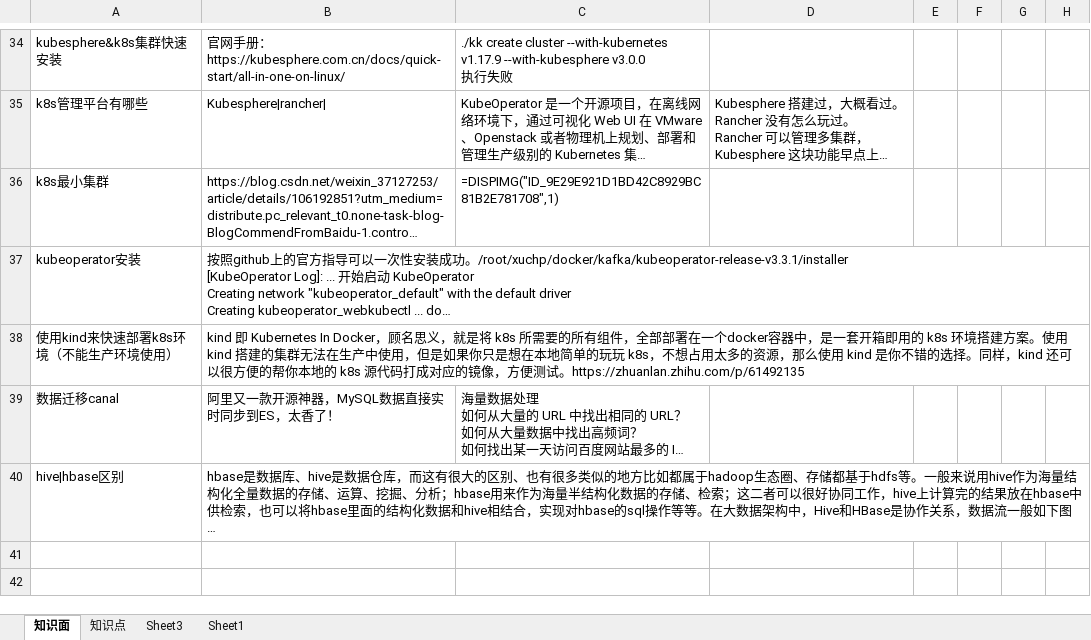
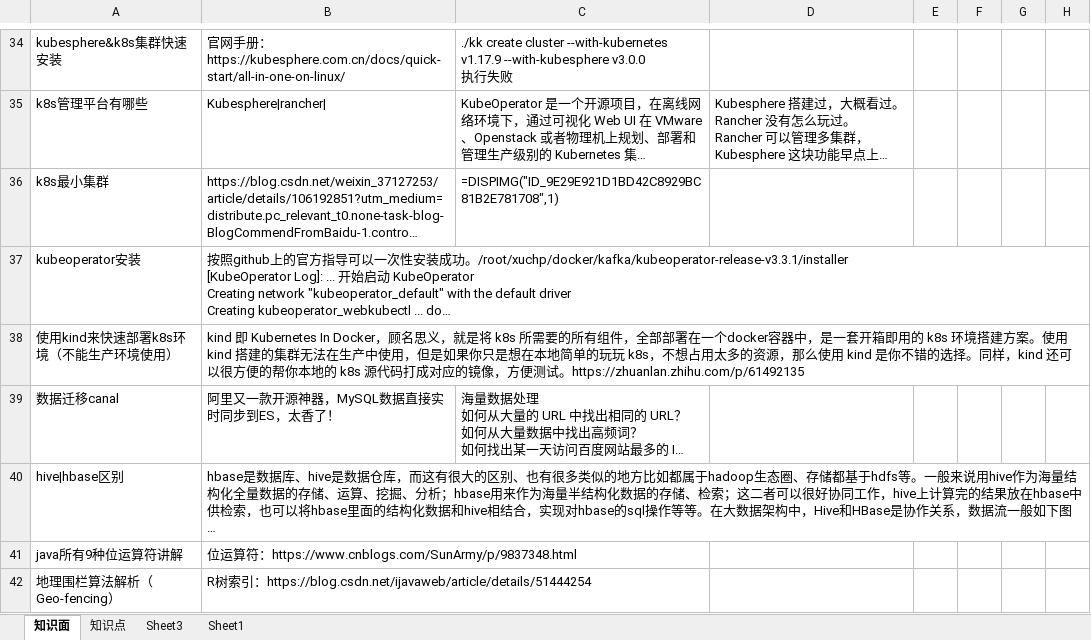
Before and after one commit to monkey123123/concurrentproject, an Excel workbook: reference/Q&A.xlsx, sheet 知识面, drawn as a sheet; only a part is shown, gaps mark what is left out; long unchanged cells end in …; values as stored, in another font and other column widths than the file's, no borders; the diff names each change by its address in the sheet, - before the commit and + after, or states it on an @@ line.

```diff
--- a/reference/Q&A.xlsx (sheet 知识面)
+++ b/reference/Q&A.xlsx (sheet 知识面)
+row 41: java所有9种位运算符讲解 | 位运算符：https://www.cnblogs.com/SunArmy/p/9837348.html
+row 42: 地理围栏算法解析（Geo-fencing） | R树索引：https://blog.csdn.net/ijavaweb/article/details/51444254
```
Also changed, not shown: sheet 知识点, reference/记录.xlsx, 9 other files.
